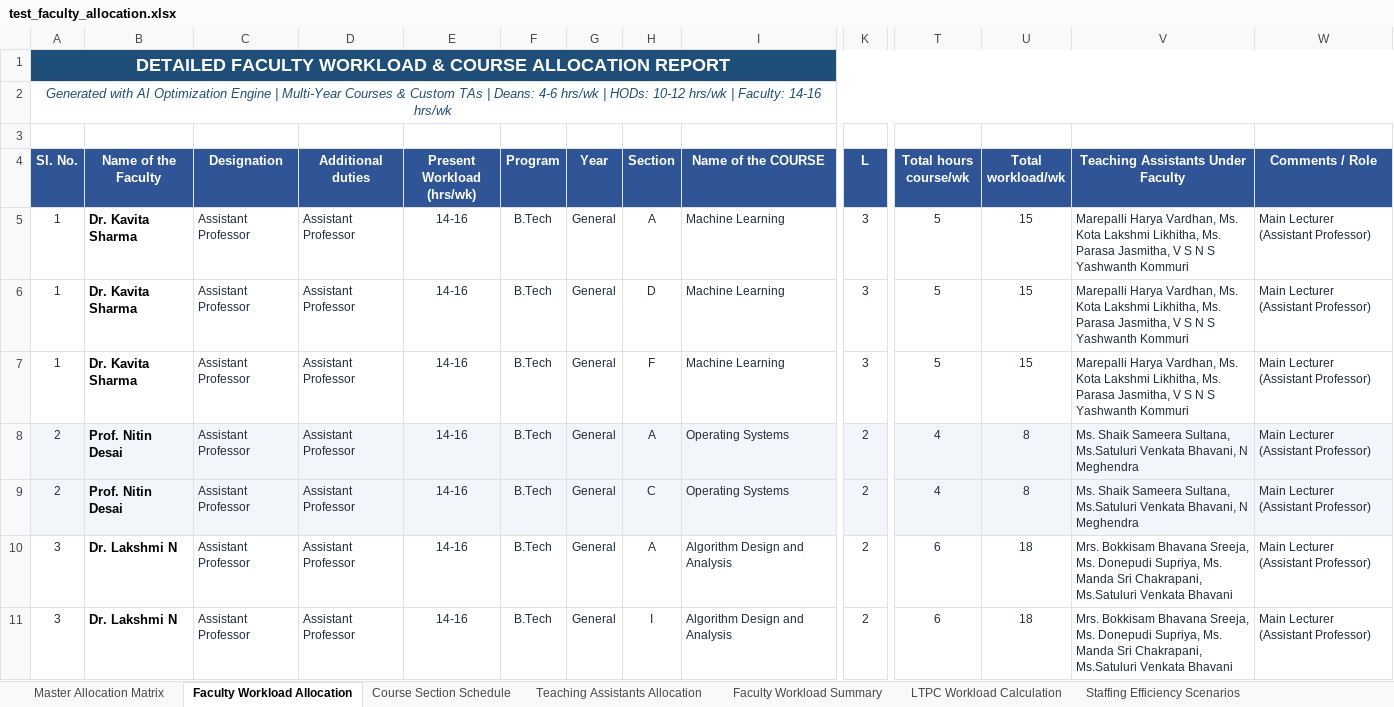
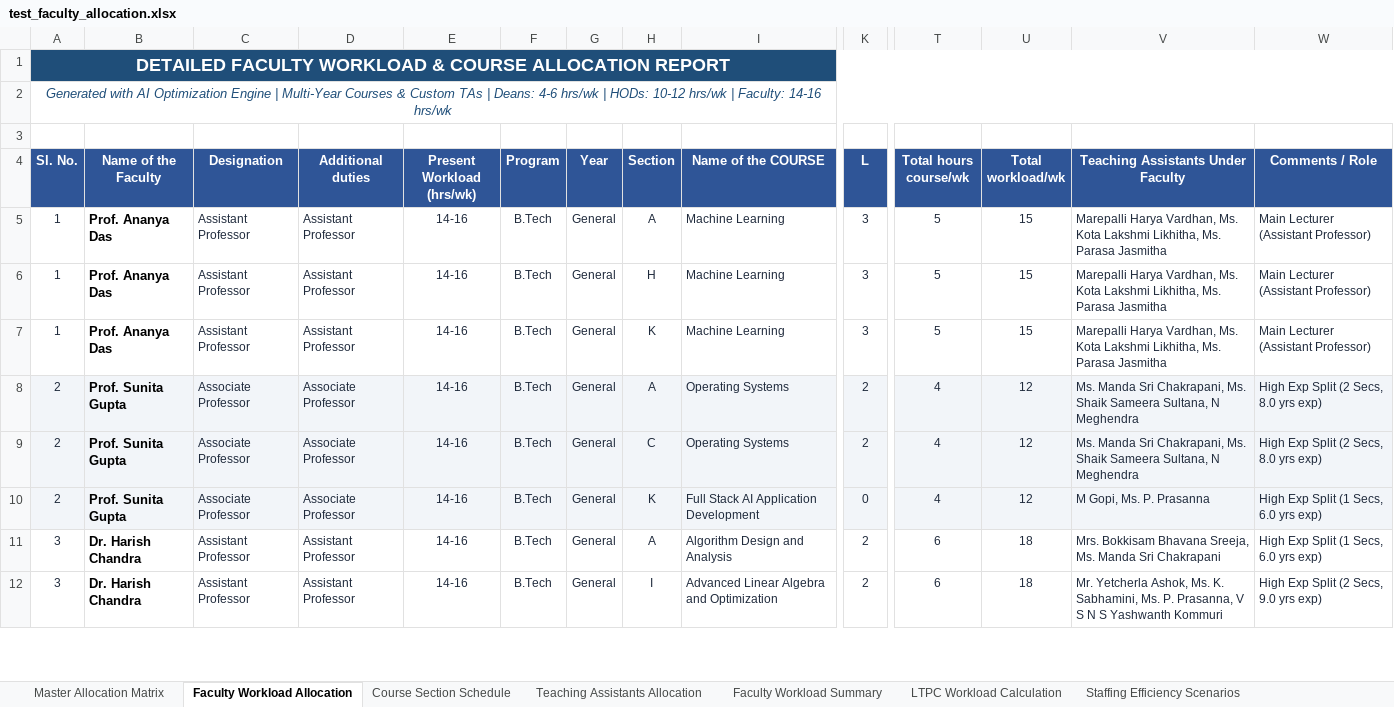
Before and after one commit to SaiAkhil91439/AI-faculty-course-allocation-FINAL, an Excel workbook: output/test_faculty_allocation.xlsx, sheet Faculty Workload Allocation, drawn as a sheet; only a part is shown, gaps mark what is left out; values as stored, in another font and other column widths than the file's, no borders; addresses are those after the commit; rows hold the shown columns only; the diff covers the shown part only; the diff names each change by its address in the sheet, - before the commit and + after, or states it on an @@ line.

```diff
--- a/output/test_faculty_allocation.xlsx (sheet Faculty Workload Allocation)
+++ b/output/test_faculty_allocation.xlsx (sheet Faculty Workload Allocation)
-B5:B7 (Name of the Faculty): Dr. Kavita Sharma
+B5:B7 (Name of the Faculty): Prof. Ananya Das
-V5:V7: …Ms. Parasa Jasmitha, V S N S Yashwanth Kommuri
+V5:V7: …Ms. Parasa Jasmitha
-H6 (Section): D
+H6 (Section): H
-H7 (Section): F
+H7 (Section): K
-B8:B9 (Name of the Faculty): Prof. Nitin Desai
+B8:B9 (Name of the Faculty): Prof. Sunita Gupta
-C8:C9 (Designation): Assistant Professor
+C8:C9 (Designation): Associate Professor
-D8:D9 (Additional duties): Assistant Professor
+D8:D9 (Additional duties): Associate Professor
-U8:U9 (Total workload/wk): 8
+U8:U9 (Total workload/wk): 12
-V8:V9: Ms. Shaik Sameera Sultana, Ms.Satuluri Venkata Bhavani, N Meghendra
+V8:V9: Ms. Manda Sri Chakrapani, Ms. Shaik Sameera Sultana, N Meghendra
-W8:W9 (Comments / Role): Main Lecturer (Assistant Professor)
+W8:W9 (Comments / Role): High Exp Split (2 Secs, 8.0 yrs exp)
+row 10: 2 | Prof. Sunita Gupta | Associate Professor | Associate Professor | 14-16 | B.Tech | General | K | Full Stack AI Application Development | 0 | 4 | 12 | M Gopi, Ms. P. Prasanna | High Exp Split (1 Secs, 6.0 yrs exp)
-B11:B12 (Name of the Faculty): Dr. Lakshmi N
+B11:B12 (Name of the Faculty): Dr. Harish Chandra
-V11: …Sreeja, Ms. Donepudi Supriya, Ms. Manda Sri Chakrapani, Ms.Satuluri Venkata Bhavani
+V11: …Sreeja, Ms. Manda Sri Chakrapani
-W11 (Comments / Role): Main Lecturer (Assistant Professor)
+W11 (Comments / Role): High Exp Split (1 Secs, 6.0 yrs exp)
-I12 (Name of the COURSE): Algorithm Design and Analysis
+I12 (Name of the COURSE): Advanced Linear Algebra and Optimization
-V12: Mrs. Bokkisam Bhavana Sreeja, Ms. Donepudi Supriya, Ms. Manda Sri Chakrapani, Ms.Satuluri Venkata Bhavani
+V12: Mr. Yetcherla Ashok, Ms. K. Sabhamini, Ms. P. Prasanna, V S N S Yashwanth Kommuri
-W12 (Comments / Role): Main Lecturer (Assistant Professor)
+W12 (Comments / Role): High Exp Split (2 Secs, 9.0 yrs exp)
```
Also changed, not shown: 5 added rows, 6 removed rows, 449 edited cells and cell formats elsewhere in this sheet, sheet Teaching Assistants Allocation, sheet Faculty Workload Summary, sheet Course Section Schedule, sheet Master Allocation Matrix, input/course_details.xlsx, output/faculty_allocation.xlsx, 11 other files.
